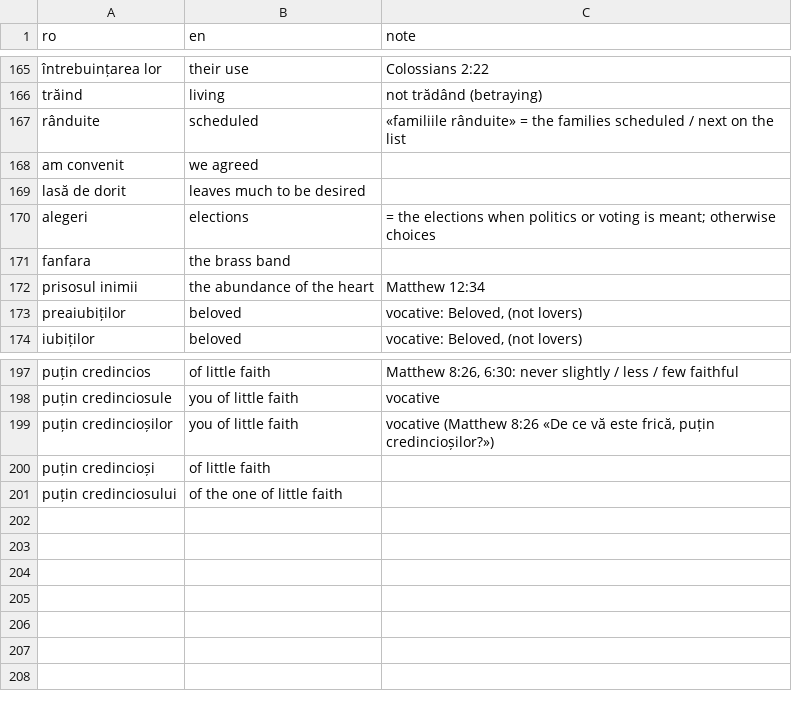
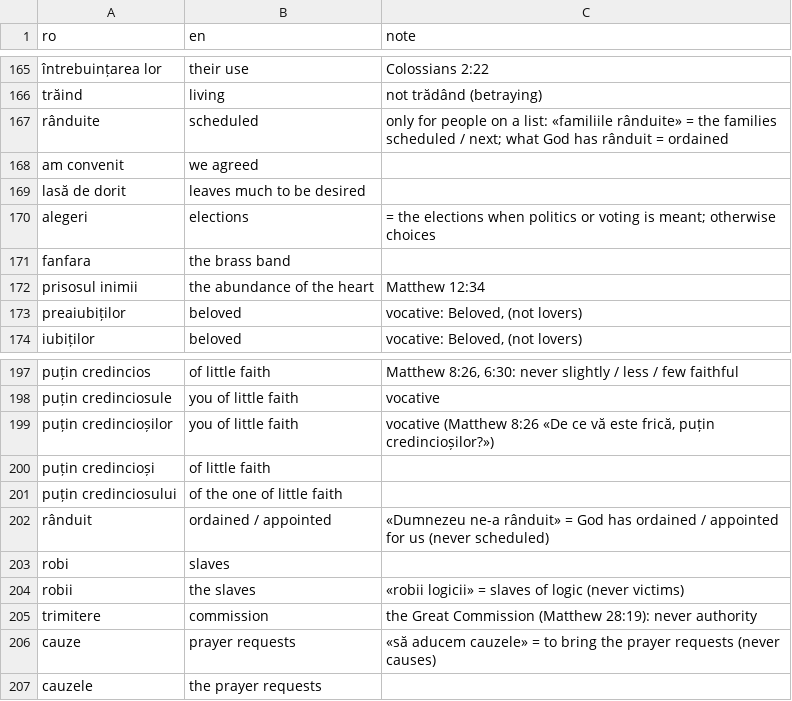
Before and after one commit to PRC-Atlanta/live-ro2en, a CSV file: glossary.csv, drawn as a sheet; only a part is shown, gaps mark what is left out; the diff names each change by its address in the sheet, - before the commit and + after, or states it on an @@ line.

```diff
--- a/glossary.csv
+++ b/glossary.csv
-C167 (note): «familiile rânduite» = the families scheduled / next on the list
+C167 (note): only for people on a list: «familiile rânduite» = the families scheduled / next; what God has rânduit = ordained
+row 202: rânduit | ordained / appointed | «Dumnezeu ne-a rânduit» = God has ordained / appointed for us (never scheduled)
+row 203: robi | slaves
+row 204: robii | the slaves | «robii logicii» = slaves of logic (never victims)
+row 205: trimitere | commission | the Great Commission (Matthew 28:19): never authority
+row 206: cauze | prayer requests | «să aducem cauzele» = to bring the prayer requests (never causes)
+row 207: cauzele | the prayer requests
```
Also changed, not shown: data/idioms.csv, 1 other file.
